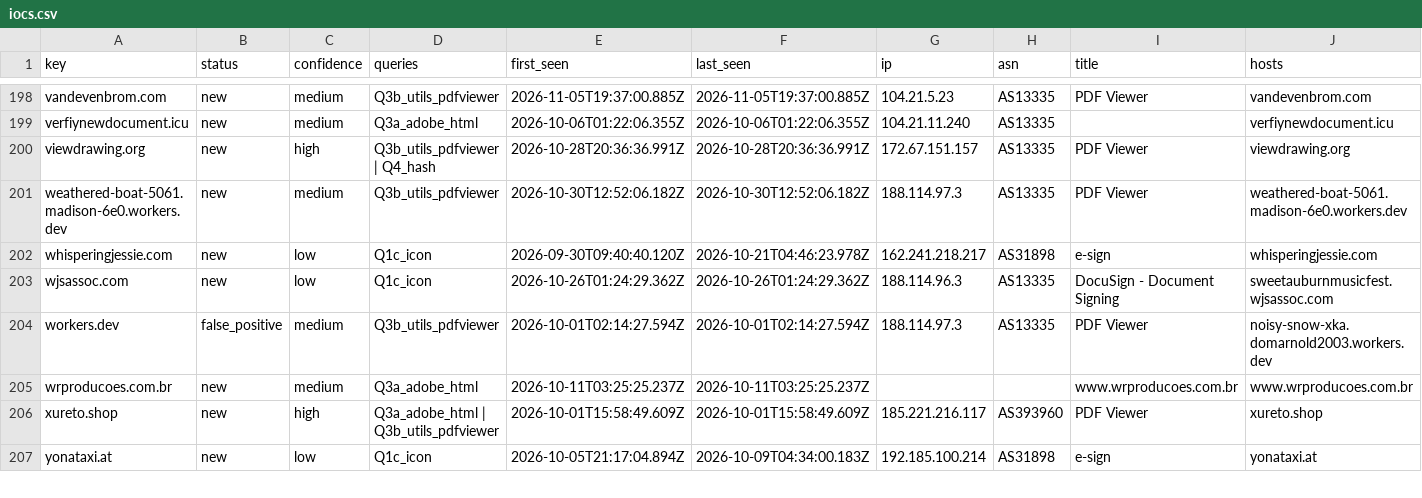
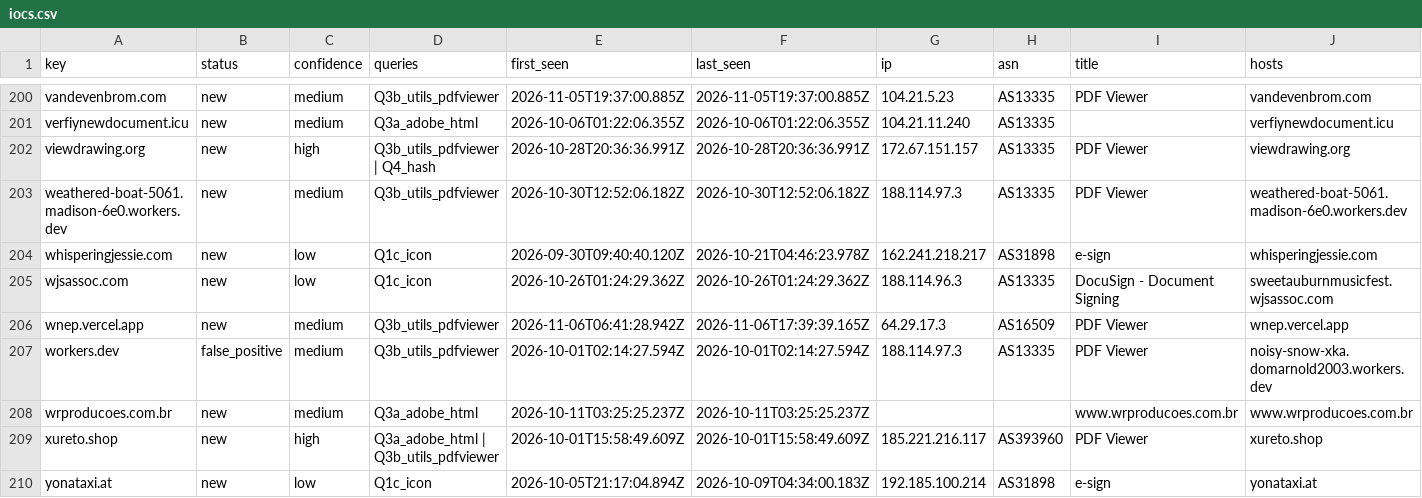
Before and after one commit to nullwhire/Csuite-collector, a CSV file: iocs.csv, drawn as a sheet; only a part is shown, gaps mark what is left out; rows hold the shown columns only; the diff covers the shown part only; the diff names each change by its address in the sheet, - before the commit and + after, or states it on an @@ line.

```diff
--- a/iocs.csv
+++ b/iocs.csv
+row 206: wnep.vercel.app | new | medium | Q3b_utils_pdfviewer | 2026-11-06T06:41:28.942Z | 2026-11-06T17:39:39.165Z | 64.29.17.3 | AS16509 | PDF Viewer | wnep.vercel.app
```
Also changed, not shown: 2 added rows and 7 edited cells elsewhere in this file, 4 other files.
